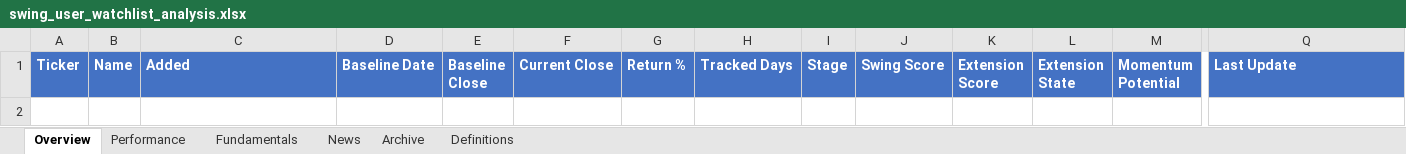
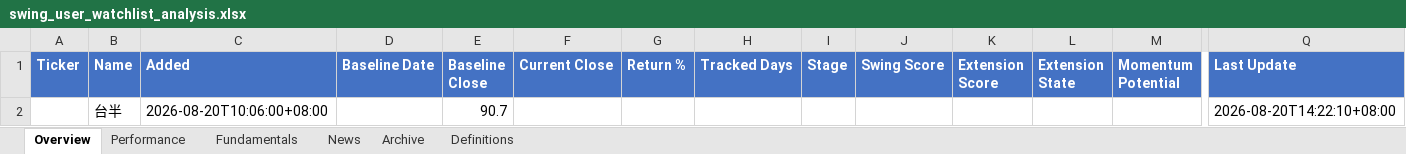
Before and after one commit to Gary172Lee/iSecretary-LIFF, an Excel workbook: data/swing_user_watchlist_analysis.xlsx, sheet Overview, drawn as a sheet; only a part is shown, gaps mark what is left out; values as stored, in another font and other column widths than the file's, no borders; rows hold the shown columns only; the diff names each change by its address in the sheet, - before the commit and + after, or states it on an @@ line.

```diff
--- a/data/swing_user_watchlist_analysis.xlsx (sheet Overview)
+++ b/data/swing_user_watchlist_analysis.xlsx (sheet Overview)
+row 2:  | 台半 | 2026-08-20T10:06:00+08:00 |  | 90.7 |  |  |  |  |  |  |  |  | 2026-08-20T14:22:10+08:00
```
Also changed, not shown: sheet Fundamentals, sheet Performance, sheet News, data/swing_performance_analysis.xlsx, 14 other files.
